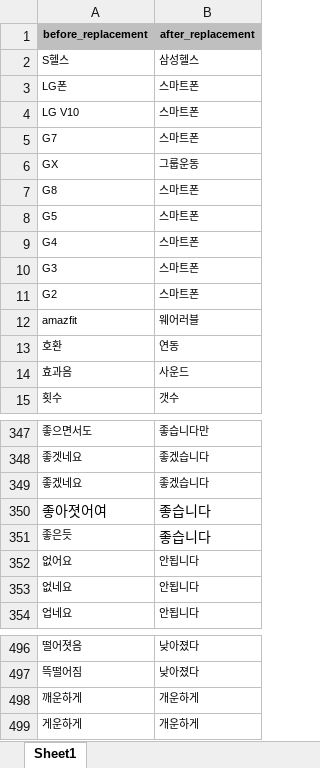
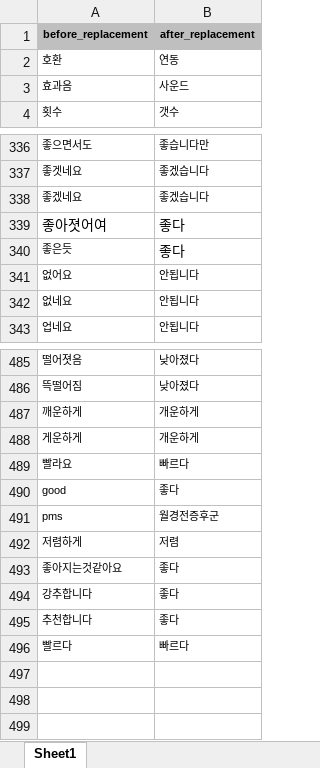
Before and after one commit to araya1203/project_nutrients_data_analytics, an Excel workbook: gatheringdatas/datasets/dic/replace_list.xlsx, sheet Sheet1, drawn as a sheet; only a part is shown, gaps mark what is left out; values as stored, in another font and other column widths than the file's, no borders; charts and pictures not drawn; removed rows and columns are numbered as before the commit, all else as after; the diff covers the shown part only; the diff names each change by its address in the sheet, - before the commit and + after, or states it on an @@ line.

```diff
--- a/gatheringdatas/datasets/dic/replace_list.xlsx (sheet Sheet1)
+++ b/gatheringdatas/datasets/dic/replace_list.xlsx (sheet Sheet1)
-row 2: S헬스 | 삼성헬스
-row 3: LG폰 | 스마트폰
-row 4: LG V10 | 스마트폰
-row 5: G7 | 스마트폰
-row 6: GX | 그룹운동
-row 7: G8 | 스마트폰
-row 8: G5 | 스마트폰
-row 9: G4 | 스마트폰
-row 10: G3 | 스마트폰
-row 11: G2 | 스마트폰
-row 12: amazfit | 웨어러블
-B339:B340 (after_replacement): 좋습니다
+B339:B340 (after_replacement): 좋다
+row 489: 빨라요 | 빠르다
+row 490: good | 좋다
+row 491: pms | 월경전증후군
+row 492: 저렴하게 | 저렴
+row 493: 좋아지는것같아요 | 좋다
+row 494: 강추합니다 | 좋다
+row 495: 추천합니다 | 좋다
+row 496: 빨르다 | 빠르다
```
Also changed, not shown: 47 edited cells elsewhere in this sheet, gatheringdatas/datasets/dic/stopword_list.xlsx, 8 other files.
